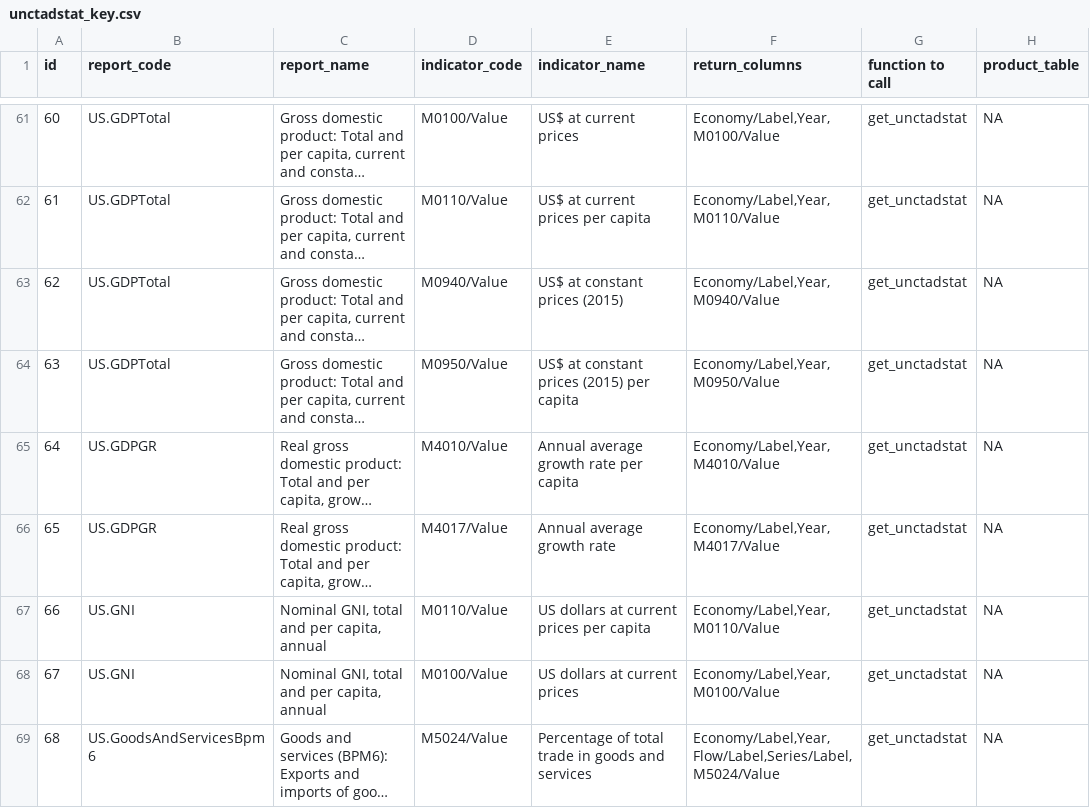
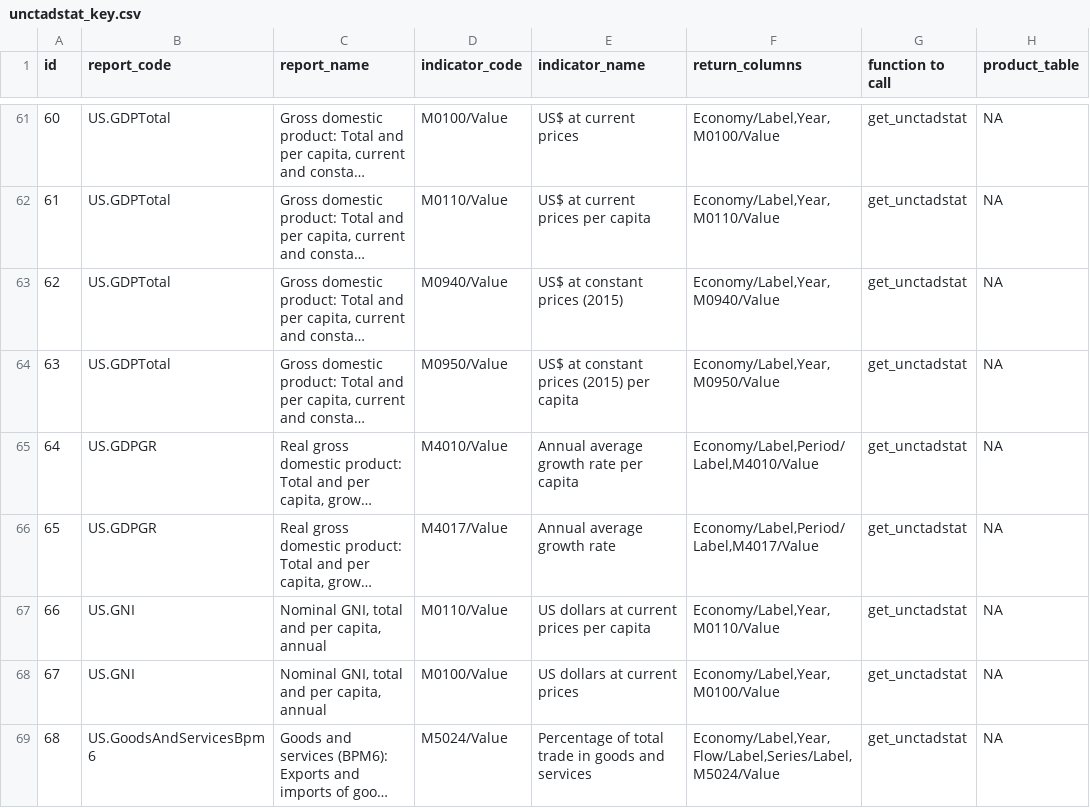
Before and after one commit to dhopp1/statschat, a CSV file: metadata/unctadstat_key.csv, drawn as a sheet; only a part is shown, gaps mark what is left out; long unchanged cells end in …; the diff names each change by its address in the sheet, - before the commit and + after, or states it on an @@ line.

```diff
--- a/metadata/unctadstat_key.csv
+++ b/metadata/unctadstat_key.csv
-F65 (return_columns): Economy/Label,Year,M4010/Value
+F65 (return_columns): Economy/Label,Period/Label,M4010/Value
-F66 (return_columns): Economy/Label,Year,M4017/Value
+F66 (return_columns): Economy/Label,Period/Label,M4017/Value
```
Also changed, not shown: 4 other files.
